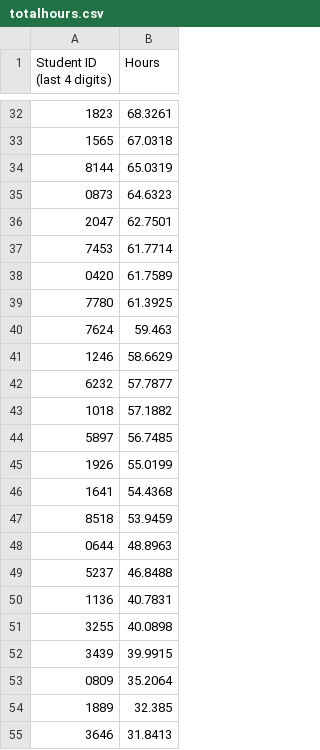
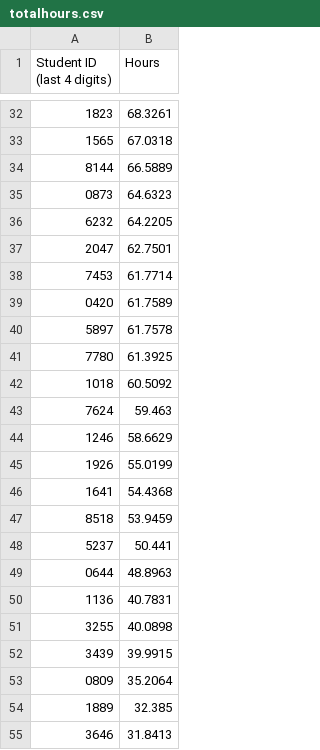
Before and after one commit to Team3128/2018-19-attendance-data, a CSV file: totalhours.csv, drawn as a sheet; only a part is shown, gaps mark what is left out; the diff covers the shown part only.

Commit message:
2019-02-16: Total Hours

```diff
--- a/totalhours.csv
+++ b/totalhours.csv
@@ -33,4 +33,5 @@ Student ID (last 4 digits), Hours
 1565,67.0318
-8144,65.0319
+8144,66.5889
 0873,64.6323
+6232,64.2205
 2047,62.7501
@@ -38,8 +39,7 @@ Student ID (last 4 digits), Hours
 0420,61.7589
+5897,61.7578
 7780,61.3925
+1018,60.5092
 7624,59.463
 1246,58.6629
-6232,57.7877
-1018,57.1882
-5897,56.7485
 1926,55.0199
@@ -47,4 +47,4 @@ Student ID (last 4 digits), Hours
 8518,53.9459
+5237,50.441
 0644,48.8963
-5237,46.8488
 1136,40.7831
```
Also changed, not shown: 8 added rows, 8 removed rows and 10 edited cells elsewhere in this file.
